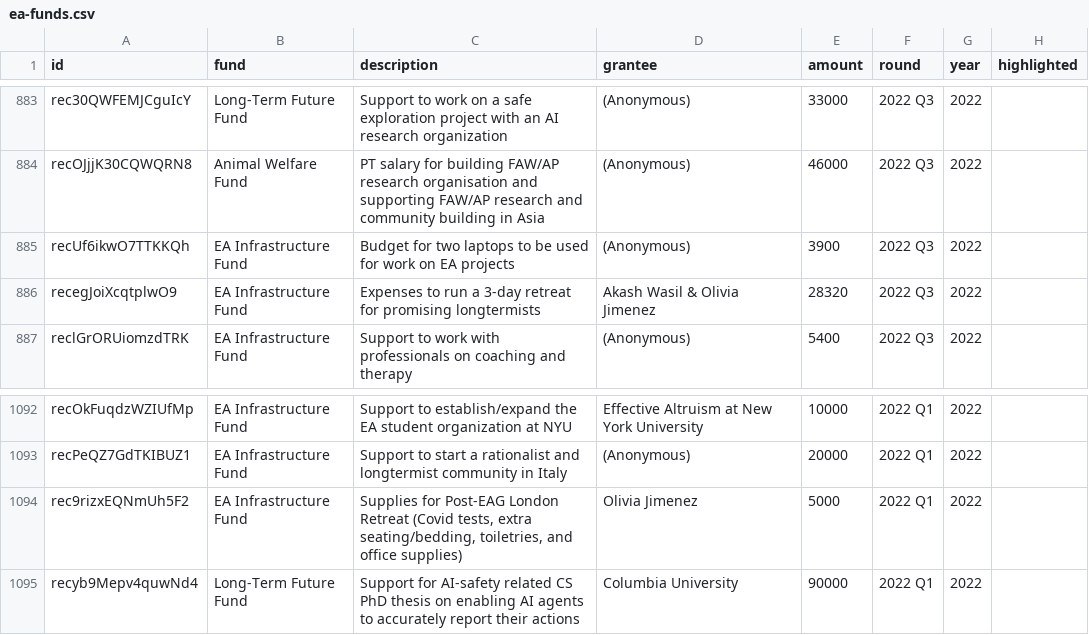
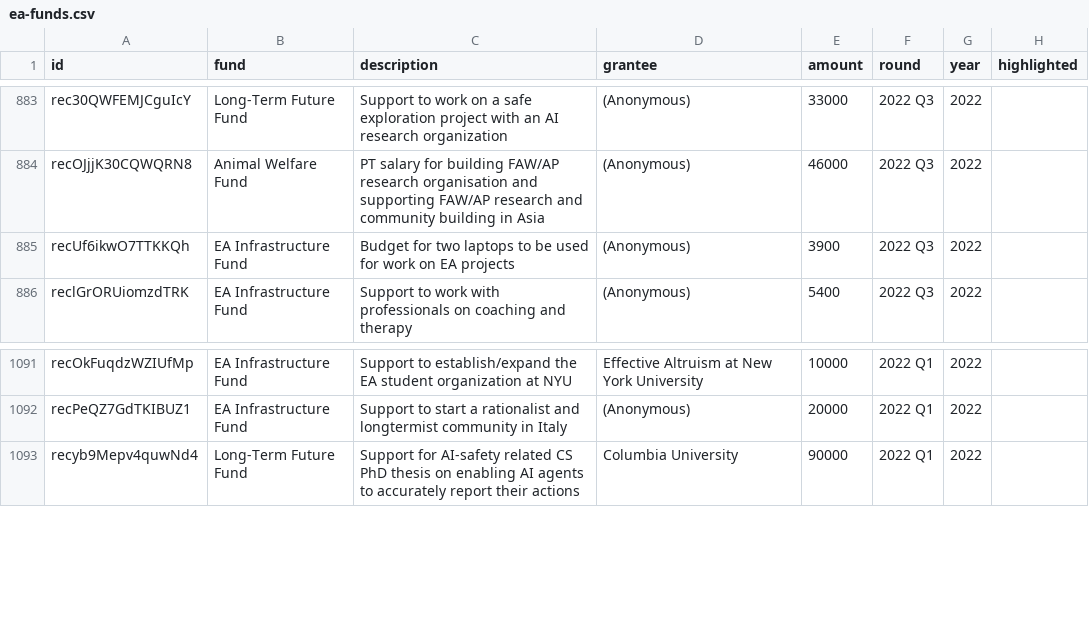
Before and after one commit to josxftd/aisf, a CSV file: data/raw/ea-funds.csv, drawn as a sheet; only a part is shown, gaps mark what is left out; the diff names each change by its address in the sheet, - before the commit and + after, or states it on an @@ line.

Commit message:
Fetch grant sources 2026-10-19

```diff
--- a/data/raw/ea-funds.csv
+++ b/data/raw/ea-funds.csv
-row 886: recegJoiXcqtplwO9 | EA Infrastructure Fund | Expenses to run a 3-day retreat for promising longtermists | Akash Wasil & Olivia Jimenez | 28320 | 2022 Q3 | 2022
-row 1094: rec9rizxEQNmUh5F2 | EA Infrastructure Fund | Supplies for Post-EAG London Retreat (Covid tests, extra seating/bedding, toiletries, and office supplies) | Olivia Jimenez | 5000 | 2022 Q1 | 2022
```
Also changed, not shown: 2 other files.
